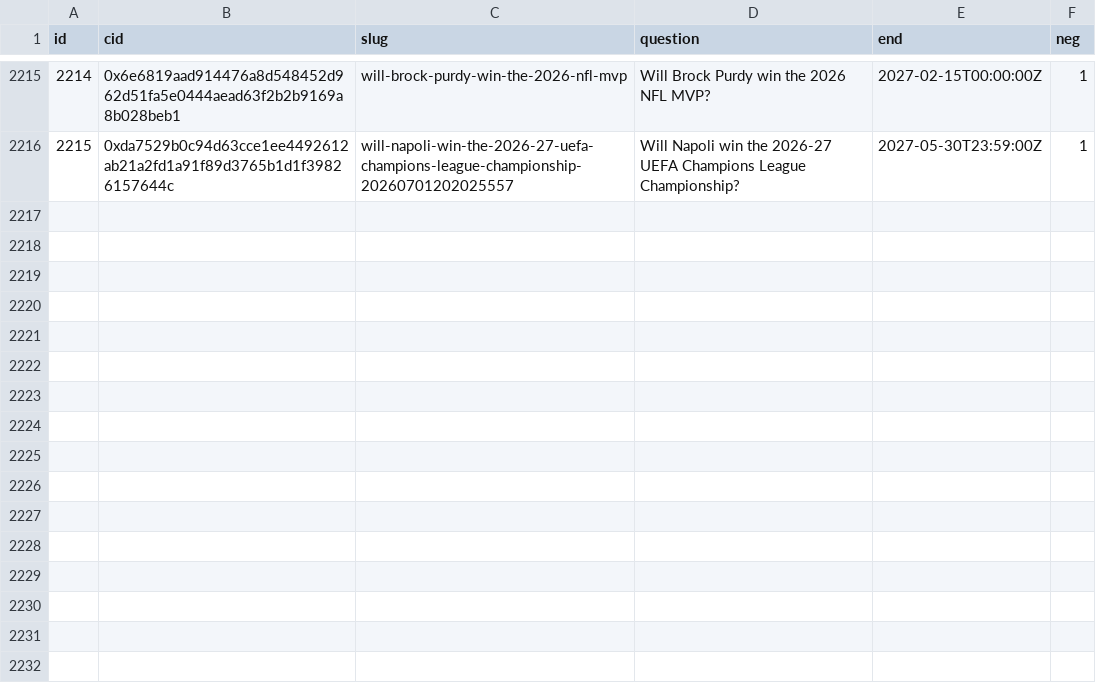
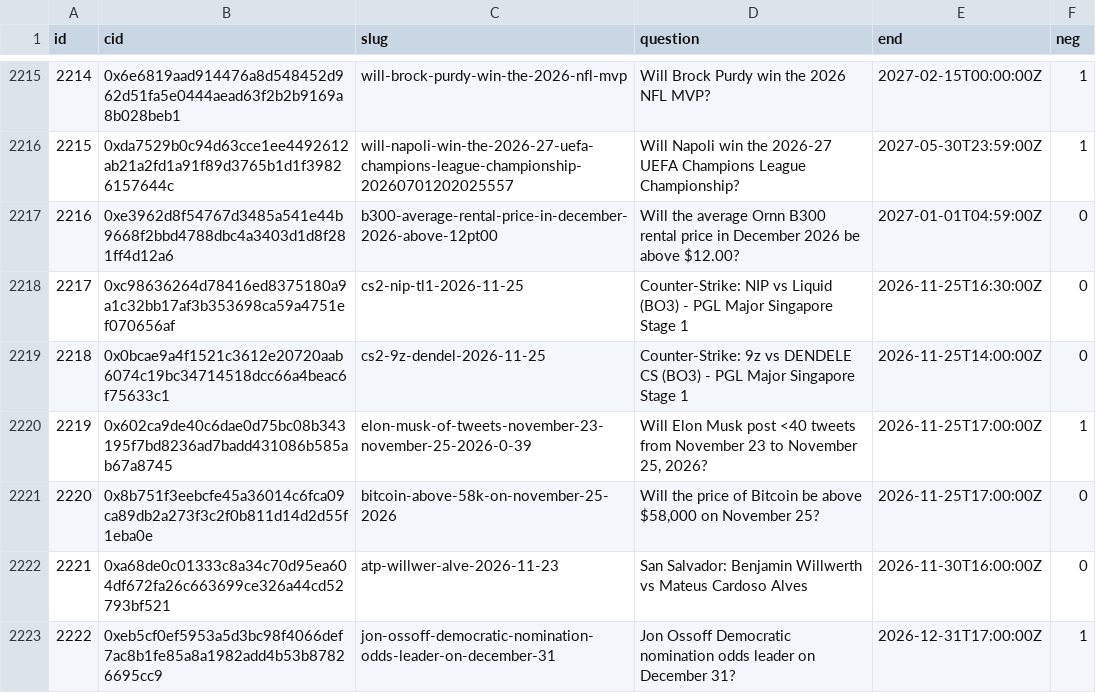
Before and after one commit to 2akklaktu-hue/polymarket, a CSV file: data/live/markets.csv, drawn as a sheet; only a part is shown, gaps mark what is left out; the diff names each change by its address in the sheet, - before the commit and + after, or states it on an @@ line.

```diff
--- a/data/live/markets.csv
+++ b/data/live/markets.csv
+row 2217: 2216 | 0xe3962d8f54767d3485a541e44b9668f2bbd4788dbc4a3403d1d8f281ff4d12a6 | b300-average-rental-price-in-december-2026-above-12pt00 | Will the average Ornn B300 rental price in December 2026 be above $12.00? | 2027-01-01T04:59:00Z | 0
+row 2218: 2217 | 0xc98636264d78416ed8375180a9a1c32bb17af3b353698ca59a4751ef070656af | cs2-nip-tl1-2026-11-25 | Counter-Strike: NIP vs Liquid (BO3) - PGL Major Singapore Stage 1 | 2026-11-25T16:30:00Z | 0
+row 2219: 2218 | 0x0bcae9a4f1521c3612e20720aab6074c19bc34714518dcc66a4beac6f75633c1 | cs2-9z-dendel-2026-11-25 | Counter-Strike: 9z vs DENDELE CS (BO3) - PGL Major Singapore Stage 1 | 2026-11-25T14:00:00Z | 0
+row 2220: 2219 | 0x602ca9de40c6dae0d75bc08b343195f7bd8236ad7badd431086b585ab67a8745 | elon-musk-of-tweets-november-23-november-25-2026-0-39 | Will Elon Musk post <40 tweets from November 23 to November 25, 2026? | 2026-11-25T17:00:00Z | 1
+row 2221: 2220 | 0x8b751f3eebcfe45a36014c6fca09ca89db2a273f3c2f0b811d14d2d55f1eba0e | bitcoin-above-58k-on-november-25-2026 | Will the price of Bitcoin be above $58,000 on November 25? | 2026-11-25T17:00:00Z | 0
+row 2222: 2221 | 0xa68de0c01333c8a34c70d95ea604df672fa26c663699ce326a44cd52793bf521 | atp-willwer-alve-2026-11-23 | San Salvador: Benjamin Willwerth vs Mateus Cardoso Alves | 2026-11-30T16:00:00Z | 0
+row 2223: 2222 | 0xeb5cf0ef5953a5d3bc98f4066def7ac8b1fe85a8a1982add4b53b87826695cc9 | jon-ossoff-democratic-nomination-odds-leader-on-december-31 | Jon Ossoff Democratic nomination odds leader on December 31? | 2026-12-31T17:00:00Z | 1
```
Also changed, not shown: 2 other files.
